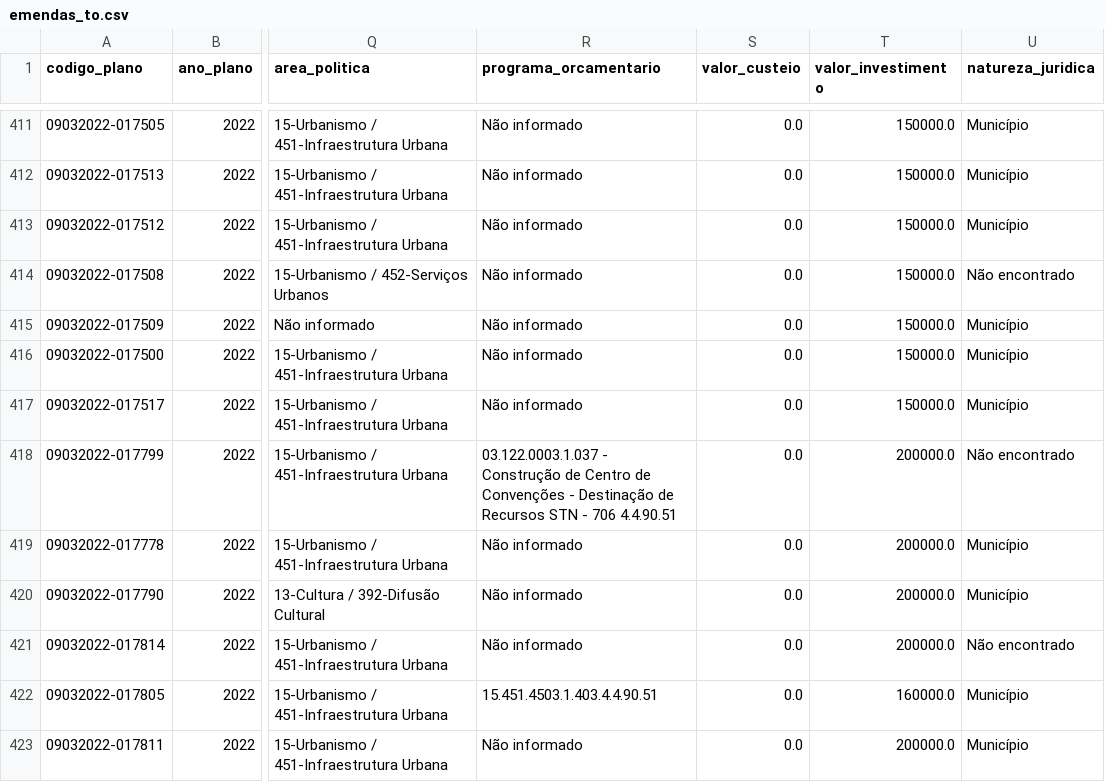
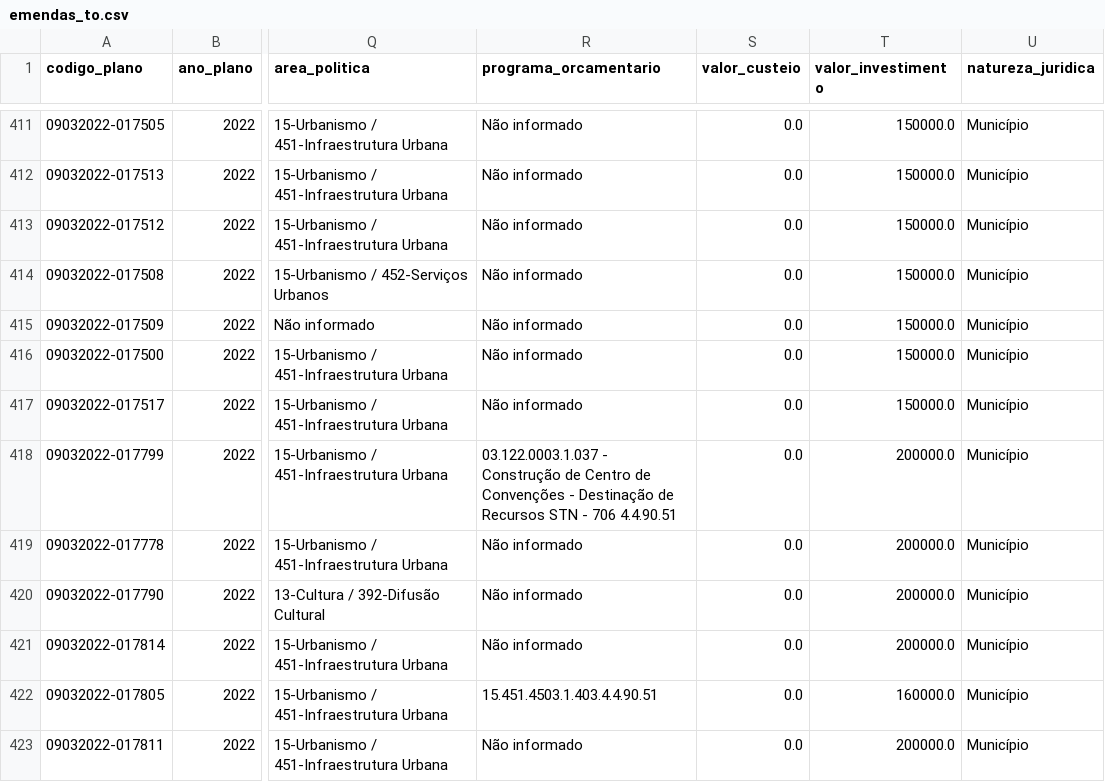
Before and after one commit to ArthurSouzaDev/DataCollectorSeplan, a CSV file: emendas_to.csv, drawn as a sheet; only a part is shown, gaps mark what is left out; the diff covers the shown part only; the diff names each change by its address in the sheet, - before the commit and + after, or states it on an @@ line.

```diff
--- a/emendas_to.csv
+++ b/emendas_to.csv
-U414 (natureza_juridica): Não encontrado
+U414 (natureza_juridica): Município
-U418 (natureza_juridica): Não encontrado
+U418 (natureza_juridica): Município
-U421 (natureza_juridica): Não encontrado
+U421 (natureza_juridica): Município
```
Also changed, not shown: 172 edited cells elsewhere in this file, fundo_a_fundo.csv.
